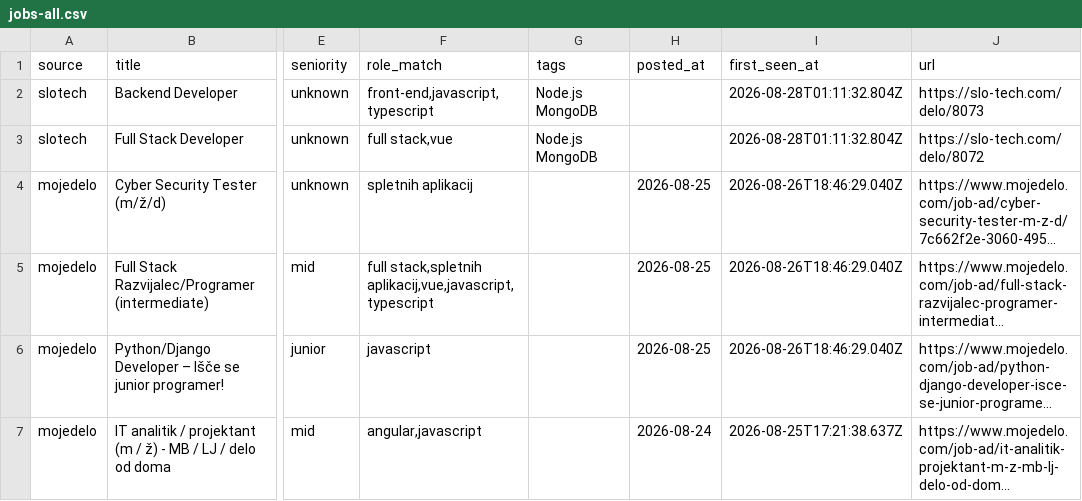
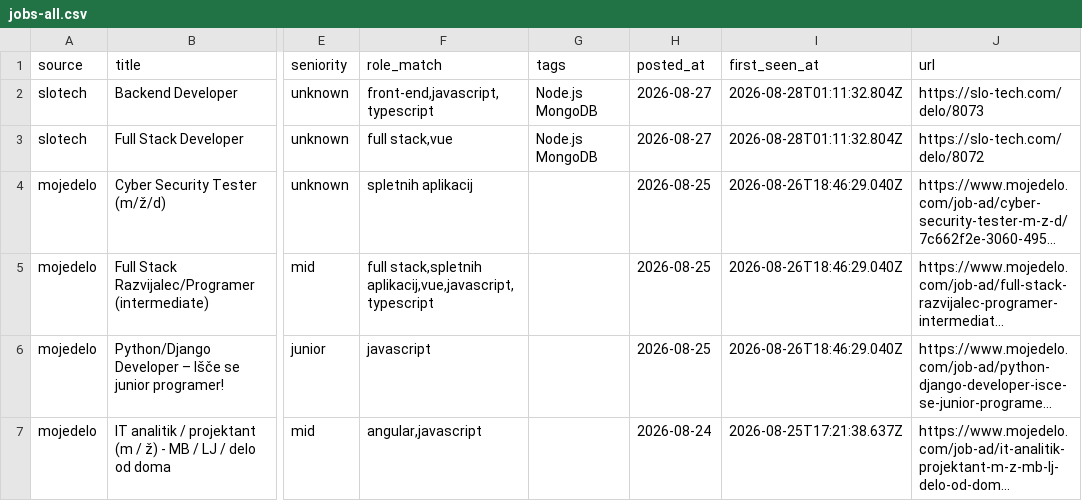
Before and after one commit to svenahac/job-scraper, a CSV file: data/jobs-all.csv, drawn as a sheet; only a part is shown, gaps mark what is left out; long unchanged cells end in …; the diff names each change by its address in the sheet, - before the commit and + after, or states it on an @@ line.

```diff
--- a/data/jobs-all.csv
+++ b/data/jobs-all.csv
-H2:H3 (posted_at): (empty)
+H2:H3 (posted_at): 2026-08-27
```
Also changed, not shown: 2 other files.
